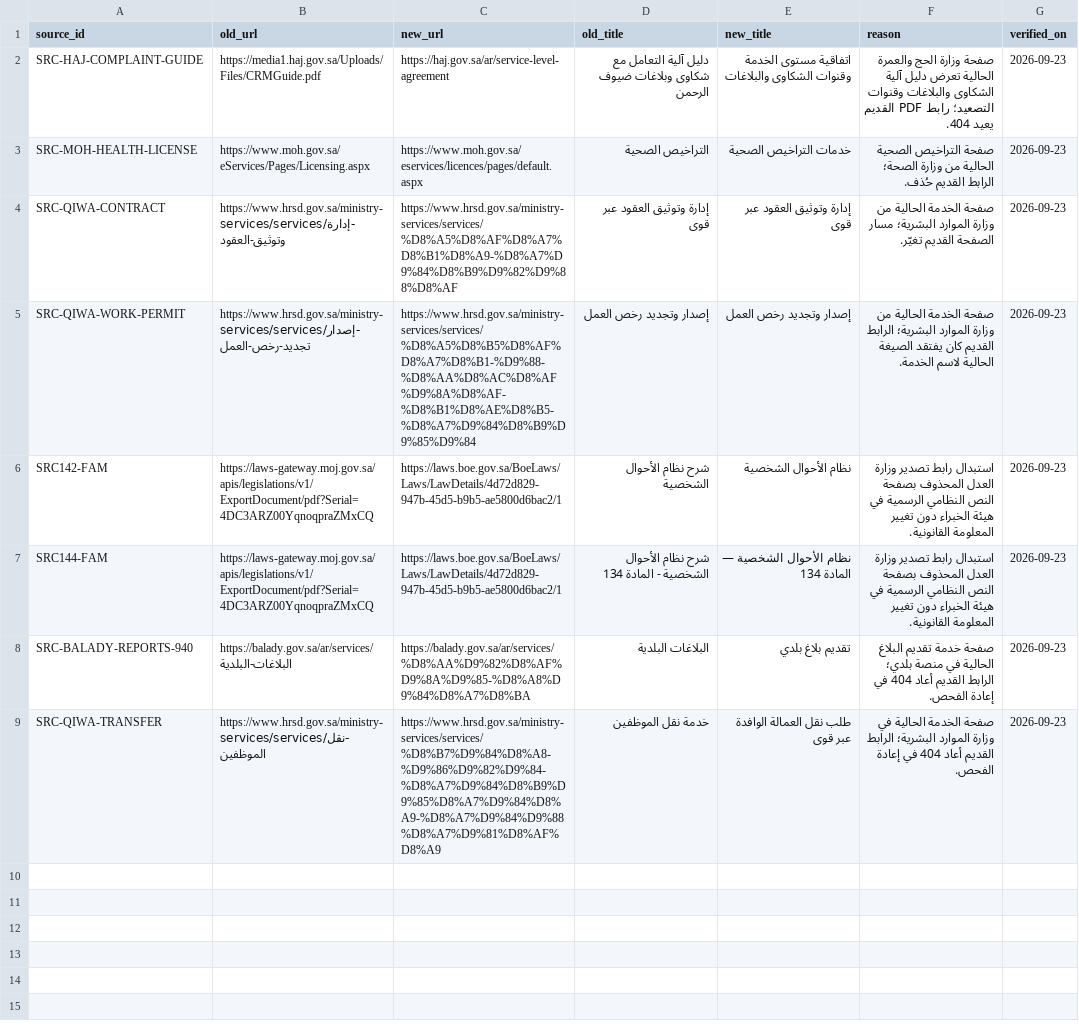
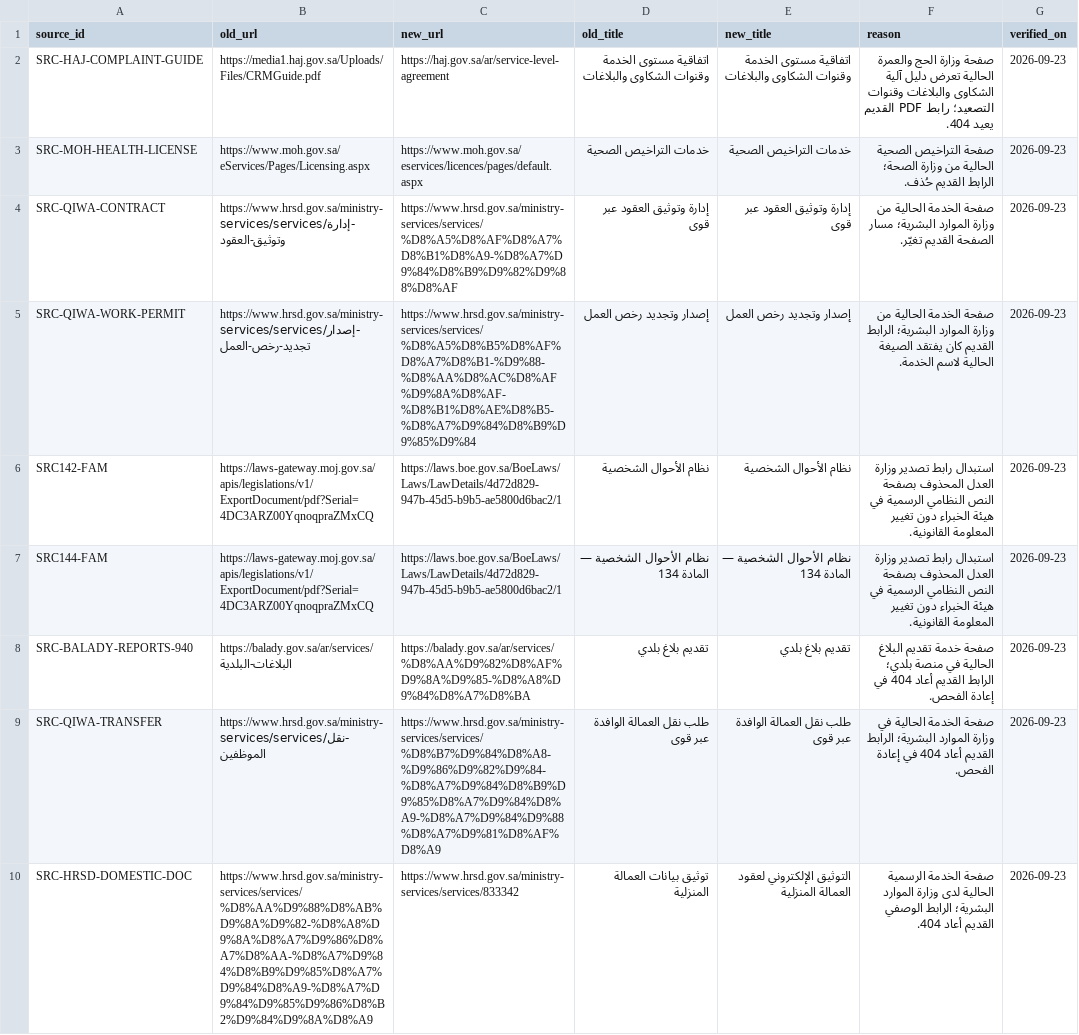
Before and after one commit to zykt6bmm7t-commits/-wesh-baed, a CSV file: docs/non-legal-hardening/source-replacements.csv, drawn as a sheet.

```diff
--- a/docs/non-legal-hardening/source-replacements.csv
+++ b/docs/non-legal-hardening/source-replacements.csv
@@ -1,9 +1,10 @@
 "source_id","old_url","new_url","old_title","new_title","reason","verified_on"
-"SRC-HAJ-COMPLAINT-GUIDE","https://media1.haj.gov.sa/Uploads/Files/CRMGuide.pdf","https://haj.gov.sa/ar/service-level-agreement","دليل آلية التعامل مع شكاوى وبلاغات ضيوف الرحمن","اتفاقية مستوى الخدمة وقنوات الشكاوى والبلاغات","صفحة وزارة الحج والعمرة الحالية تعرض دليل آلية الشكاوى والبلاغات وقنوات التصعيد؛ رابط PDF القديم يعيد 404.","2026-09-23"
-"SRC-MOH-HEALTH-LICENSE","https://www.moh.gov.sa/eServices/Pages/Licensing.aspx","https://www.moh.gov.sa/eservices/licences/pages/default.aspx","التراخيص الصحية","خدمات التراخيص الصحية","صفحة التراخيص الصحية الحالية من وزارة الصحة؛ الرابط القديم حُذف.","2026-09-23"
+"SRC-HAJ-COMPLAINT-GUIDE","https://media1.haj.gov.sa/Uploads/Files/CRMGuide.pdf","https://haj.gov.sa/ar/service-level-agreement","اتفاقية مستوى الخدمة وقنوات الشكاوى والبلاغات","اتفاقية مستوى الخدمة وقنوات الشكاوى والبلاغات","صفحة وزارة الحج والعمرة الحالية تعرض دليل آلية الشكاوى والبلاغات وقنوات التصعيد؛ رابط PDF القديم يعيد 404.","2026-09-23"
+"SRC-MOH-HEALTH-LICENSE","https://www.moh.gov.sa/eServices/Pages/Licensing.aspx","https://www.moh.gov.sa/eservices/licences/pages/default.aspx","خدمات التراخيص الصحية","خدمات التراخيص الصحية","صفحة التراخيص الصحية الحالية من وزارة الصحة؛ الرابط القديم حُذف.","2026-09-23"
 "SRC-QIWA-CONTRACT","https://www.hrsd.gov.sa/ministry-services/services/إدارة-وتوثيق-العقود","https://www.hrsd.gov.sa/ministry-services/services/%D8%A5%D8%AF%D8%A7%D8%B1%D8%A9-%D8%A7%D9%84%D8%B9%D9%82%D9%88%D8%AF","إدارة وتوثيق العقود عبر قوى","إدارة وتوثيق العقود عبر قوى","صفحة الخدمة الحالية من وزارة الموارد البشرية؛ مسار الصفحة القديم تغيّر.","2026-09-23"
 "SRC-QIWA-WORK-PERMIT","https://www.hrsd.gov.sa/ministry-services/services/إصدار-تجديد-رخص-العمل","https://www.hrsd.gov.sa/ministry-services/services/%D8%A5%D8%B5%D8%AF%D8%A7%D8%B1-%D9%88-%D8%AA%D8%AC%D8%AF%D9%8A%D8%AF-%D8%B1%D8%AE%D8%B5-%D8%A7%D9%84%D8%B9%D9%85%D9%84","إصدار وتجديد رخص العمل","إصدار وتجديد رخص العمل","صفحة الخدمة الحالية من وزارة الموارد البشرية؛ الرابط القديم كان يفتقد الصيغة الحالية لاسم الخدمة.","2026-09-23"
-"SRC142-FAM","https://laws-gateway.moj.gov.sa/apis/legislations/v1/ExportDocument/pdf?Serial=4DC3ARZ00YqnoqpraZMxCQ","https://laws.boe.gov.sa/BoeLaws/Laws/LawDetails/4d72d829-947b-45d5-b9b5-ae5800d6bac2/1","شرح نظام الأحوال الشخصية","نظام الأحوال الشخصية","استبدال رابط تصدير وزارة العدل المحذوف بصفحة النص النظامي الرسمية في هيئة الخبراء دون تغيير المعلومة القانونية.","2026-09-23"
-"SRC144-FAM","https://laws-gateway.moj.gov.sa/apis/legislations/v1/ExportDocument/pdf?Serial=4DC3ARZ00YqnoqpraZMxCQ","https://laws.boe.gov.sa/BoeLaws/Laws/LawDetails/4d72d829-947b-45d5-b9b5-ae5800d6bac2/1","شرح نظام الأحوال الشخصية - المادة 134","نظام الأحوال الشخصية — المادة 134","استبدال رابط تصدير وزارة العدل المحذوف بصفحة النص النظامي الرسمية في هيئة الخبراء دون تغيير المعلومة القانونية.","2026-09-23"
-"SRC-BALADY-REPORTS-940","https://balady.gov.sa/ar/services/البلاغات-البلدية","https://balady.gov.sa/ar/services/%D8%AA%D9%82%D8%AF%D9%8A%D9%85-%D8%A8%D9%84%D8%A7%D8%BA","البلاغات البلدية","تقديم بلاغ بلدي","صفحة خدمة تقديم البلاغ الحالية في منصة بلدي؛ الرابط القديم أعاد 404 في إعادة الفحص.","2026-09-23"
-"SRC-QIWA-TRANSFER","https://www.hrsd.gov.sa/ministry-services/services/نقل-الموظفين","https://www.hrsd.gov.sa/ministry-services/services/%D8%B7%D9%84%D8%A8-%D9%86%D9%82%D9%84-%D8%A7%D9%84%D8%B9%D9%85%D8%A7%D9%84%D8%A9-%D8%A7%D9%84%D9%88%D8%A7%D9%81%D8%AF%D8%A9","خدمة نقل الموظفين","طلب نقل العمالة الوافدة عبر قوى","صفحة الخدمة الحالية في وزارة الموارد البشرية؛ الرابط القديم أعاد 404 في إعادة الفحص.","2026-09-23"
+"SRC142-FAM","https://laws-gateway.moj.gov.sa/apis/legislations/v1/ExportDocument/pdf?Serial=4DC3ARZ00YqnoqpraZMxCQ","https://laws.boe.gov.sa/BoeLaws/Laws/LawDetails/4d72d829-947b-45d5-b9b5-ae5800d6bac2/1","نظام الأحوال الشخصية","نظام الأحوال الشخصية","استبدال رابط تصدير وزارة العدل المحذوف بصفحة النص النظامي الرسمية في هيئة الخبراء دون تغيير المعلومة القانونية.","2026-09-23"
+"SRC144-FAM","https://laws-gateway.moj.gov.sa/apis/legislations/v1/ExportDocument/pdf?Serial=4DC3ARZ00YqnoqpraZMxCQ","https://laws.boe.gov.sa/BoeLaws/Laws/LawDetails/4d72d829-947b-45d5-b9b5-ae5800d6bac2/1","نظام الأحوال الشخصية — المادة 134","نظام الأحوال الشخصية — المادة 134","استبدال رابط تصدير وزارة العدل المحذوف بصفحة النص النظامي الرسمية في هيئة الخبراء دون تغيير المعلومة القانونية.","2026-09-23"
+"SRC-BALADY-REPORTS-940","https://balady.gov.sa/ar/services/البلاغات-البلدية","https://balady.gov.sa/ar/services/%D8%AA%D9%82%D8%AF%D9%8A%D9%85-%D8%A8%D9%84%D8%A7%D8%BA","تقديم بلاغ بلدي","تقديم بلاغ بلدي","صفحة خدمة تقديم البلاغ الحالية في منصة بلدي؛ الرابط القديم أعاد 404 في إعادة الفحص.","2026-09-23"
+"SRC-QIWA-TRANSFER","https://www.hrsd.gov.sa/ministry-services/services/نقل-الموظفين","https://www.hrsd.gov.sa/ministry-services/services/%D8%B7%D9%84%D8%A8-%D9%86%D9%82%D9%84-%D8%A7%D9%84%D8%B9%D9%85%D8%A7%D9%84%D8%A9-%D8%A7%D9%84%D9%88%D8%A7%D9%81%D8%AF%D8%A9","طلب نقل العمالة الوافدة عبر قوى","طلب نقل العمالة الوافدة عبر قوى","صفحة الخدمة الحالية في وزارة الموارد البشرية؛ الرابط القديم أعاد 404 في إعادة الفحص.","2026-09-23"
+"SRC-HRSD-DOMESTIC-DOC","https://www.hrsd.gov.sa/ministry-services/services/%D8%AA%D9%88%D8%AB%D9%8A%D9%82-%D8%A8%D9%8A%D8%A7%D9%86%D8%A7%D8%AA-%D8%A7%D9%84%D8%B9%D9%85%D8%A7%D9%84%D8%A9-%D8%A7%D9%84%D9%85%D9%86%D8%B2%D9%84%D9%8A%D8%A9","https://www.hrsd.gov.sa/ministry-services/services/833342","توثيق بيانات العمالة المنزلية","التوثيق الإلكتروني لعقود العمالة المنزلية","صفحة الخدمة الرسمية الحالية لدى وزارة الموارد البشرية؛ الرابط الوصفي القديم أعاد 404.","2026-09-23"
```
Also changed, not shown: docs/LAWYER_FINAL_REVIEW_PACKET/06_SOURCE_LINK_AUDIT.csv, 8 other files.
